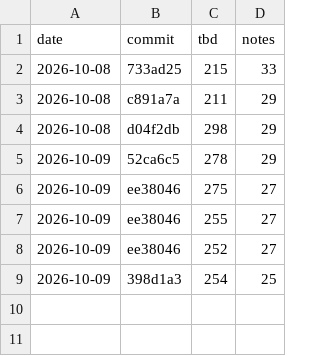
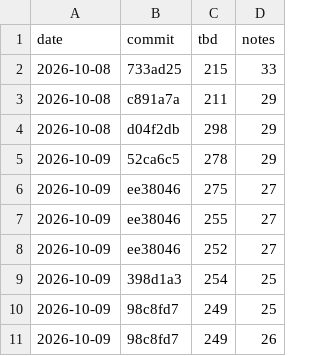
Before and after one commit to Srivatsan6923/selrm, a CSV file: docs/RED_COUNT.csv, drawn as a sheet.

Commit message:
Lead: merge 9; knowledge-base triplets, executor values and larger open judges from result keys; report directories readable by key; patch P4 prepared

```diff
--- a/docs/RED_COUNT.csv
+++ b/docs/RED_COUNT.csv
@@ -9 +9,3 @@ date,commit,tbd,notes
 2026-10-09,398d1a3,254,25
+2026-10-09,98c8fd7,249,25
+2026-10-09,98c8fd7,249,26
```
Also changed, not shown: 14 other files.
